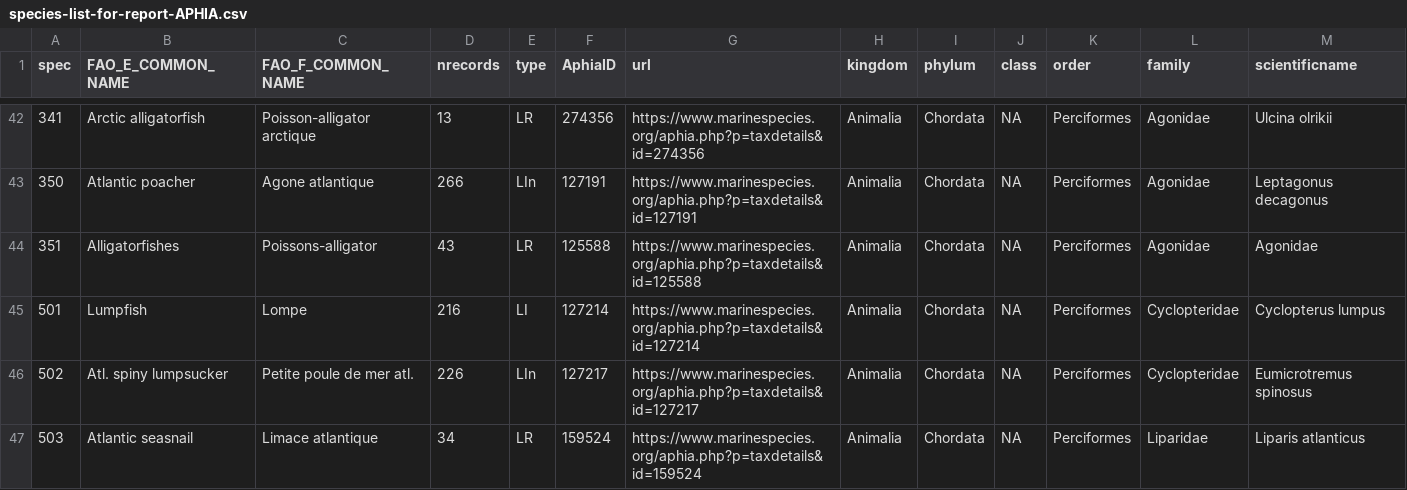
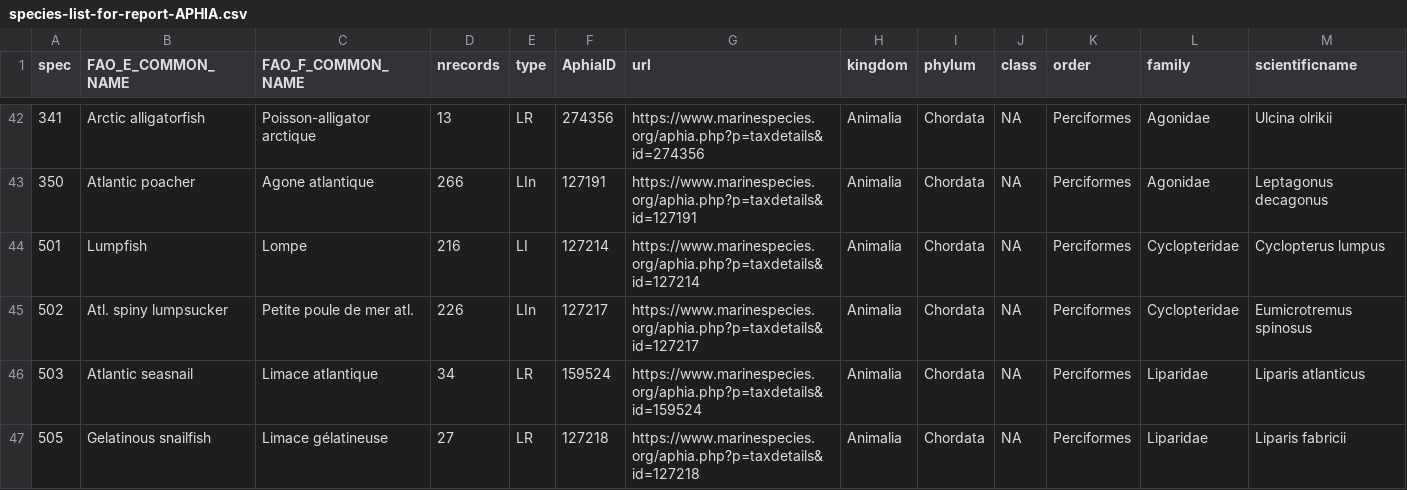
Before and after one commit to dfo-gulf-science/Maritimes-SUMMER-Atlas, a CSV file: TechReport-EN/species-list-for-report-APHIA.csv, drawn as a sheet; only a part is shown, gaps mark what is left out; the shorter side is filled out with more unchanged rows.

Commit message:
remove alligatorfishes species code 351 from Atlas, and revamp distribution indices so that all species have the same area surveyed

```diff
--- a/TechReport-EN/species-list-for-report-APHIA.csv
+++ b/TechReport-EN/species-list-for-report-APHIA.csv
@@ -43,3 +43,2 @@ spec,FAO_E_COMMON_NAME,FAO_F_COMMON_NAME,nrecords,type,AphiaID,url,kingdom,phylu
 350,Atlantic poacher,Agone atlantique,266,LIn,127191,https://www.marinespecies.org/aphia.php?p=taxdetails&id=127191,Animalia,Chordata,NA,Perciformes,Agonidae,Leptagonus decagonus
-351,Alligatorfishes,Poissons-alligator,43,LR,125588,https://www.marinespecies.org/aphia.php?p=taxdetails&id=125588,Animalia,Chordata,NA,Perciformes,Agonidae,Agonidae
 501,Lumpfish,Lompe,216,LI,127214,https://www.marinespecies.org/aphia.php?p=taxdetails&id=127214,Animalia,Chordata,NA,Perciformes,Cyclopteridae,Cyclopterus lumpus
```
Also changed, not shown: TechReport-EN/species-list-for-report.csv, species-list-for-report-APHIA.csv, 11 other files.
